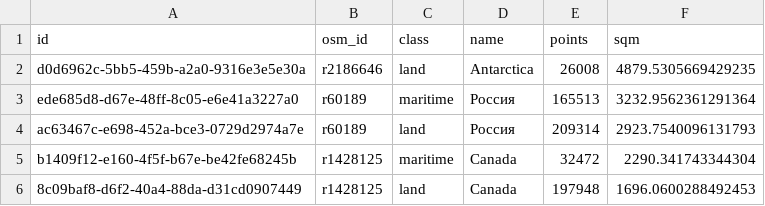
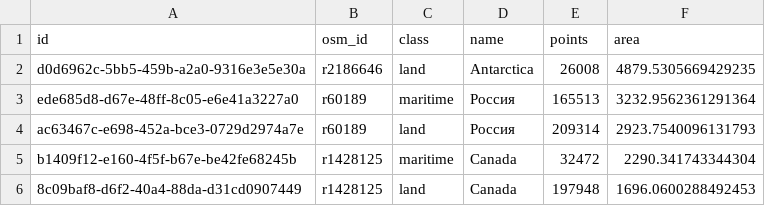
Before and after one commit to nikmarch/overturemaps-pg, a CSV file: pages/optimizing-spatial-queries/queries/_config.csv, drawn as a sheet; only a part is shown.

Commit message:
more queries to test

```diff
--- a/pages/optimizing-spatial-queries/queries/_config.csv
+++ b/pages/optimizing-spatial-queries/queries/_config.csv
@@ -1,2 +1,2 @@
-id,osm_id,class,name,points,sqm
+id,osm_id,class,name,points,area
 d0d6962c-5bb5-459b-a2a0-9316e3e5e30a,r2186646,land,Antarctica,26008,4879.5305669429235
```
Also changed, not shown: 14 other files.
